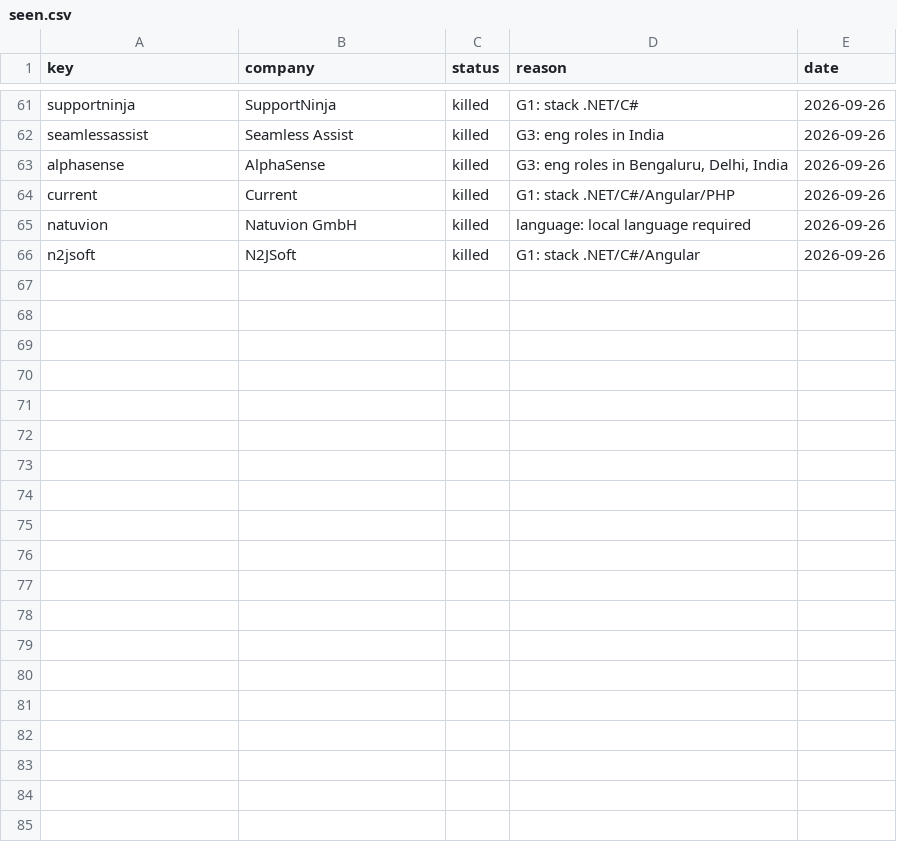
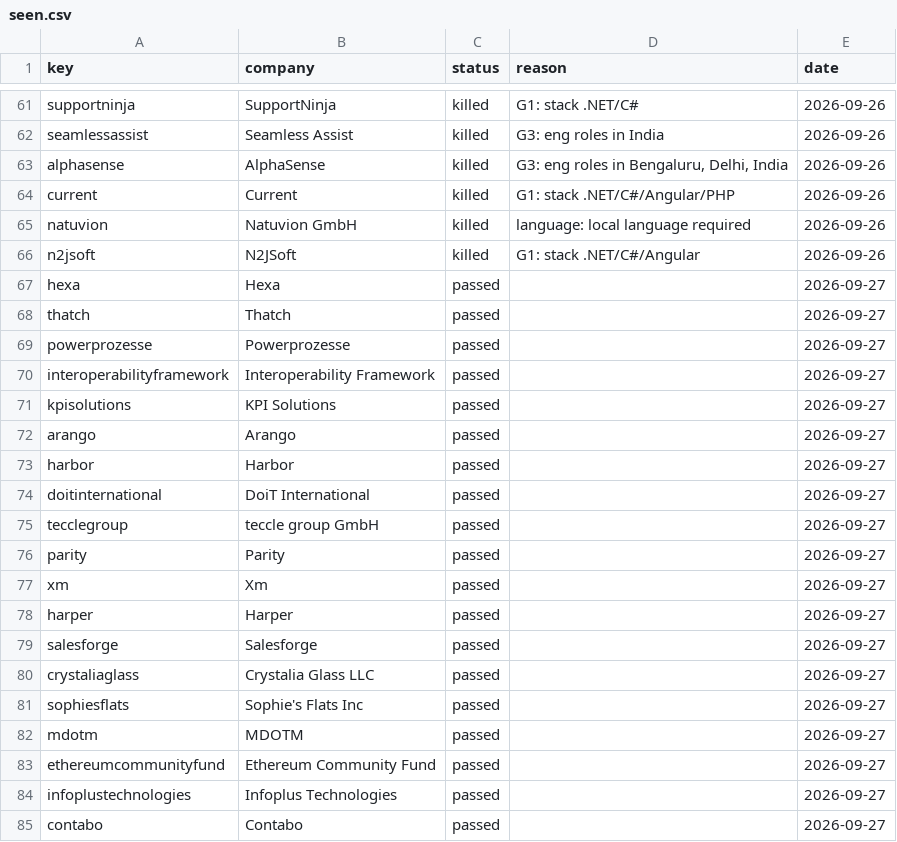
Before and after one commit to maksymleskovych-ai/repo, a CSV file: leadgen/data/seen.csv, drawn as a sheet; only a part is shown, gaps mark what is left out; the diff covers the shown part only.

```diff
--- a/leadgen/data/seen.csv
+++ b/leadgen/data/seen.csv
@@ -66 +66,20 @@ natuvion,Natuvion GmbH,killed,language: local language required,2026-09-26
 n2jsoft,N2JSoft,killed,G1: stack .NET/C#/Angular,2026-09-26
+hexa,Hexa,passed,,2026-09-27
+thatch,Thatch,passed,,2026-09-27
+powerprozesse,Powerprozesse,passed,,2026-09-27
+interoperabilityframework,Interoperability Framework,passed,,2026-09-27
+kpisolutions,KPI Solutions,passed,,2026-09-27
+arango,Arango,passed,,2026-09-27
+harbor,Harbor,passed,,2026-09-27
+doitinternational,DoiT International,passed,,2026-09-27
+tecclegroup,teccle group GmbH,passed,,2026-09-27
+parity,Parity,passed,,2026-09-27
+xm,Xm,passed,,2026-09-27
+harper,Harper,passed,,2026-09-27
+salesforge,Salesforge,passed,,2026-09-27
+crystaliaglass,Crystalia Glass LLC,passed,,2026-09-27
+sophiesflats,Sophie's Flats Inc,passed,,2026-09-27
+mdotm,MDOTM,passed,,2026-09-27
+ethereumcommunityfund,Ethereum Community Fund,passed,,2026-09-27
+infoplustechnologies,Infoplus Technologies,passed,,2026-09-27
+contabo,Contabo,passed,,2026-09-27
```
Also changed, not shown: 13 added rows elsewhere in this file, 1 other file.
